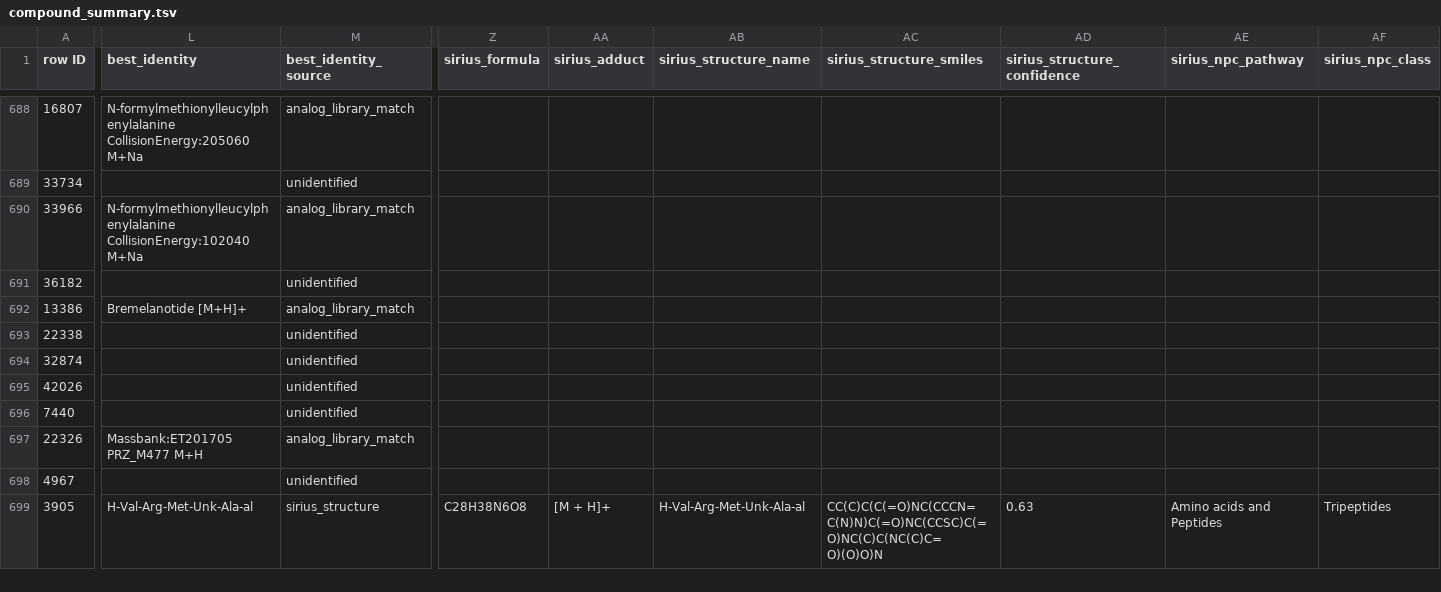
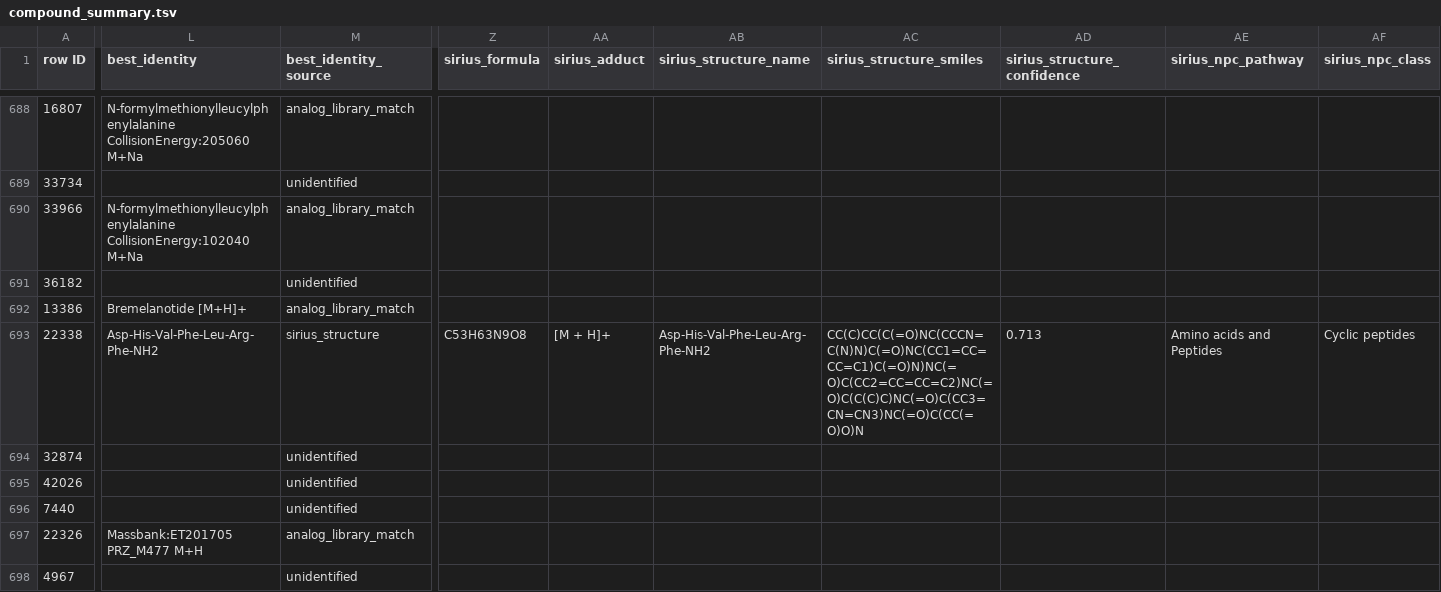
Before and after one commit to stajichlab/Rhodotorula_pheno_MS, a TSV file: analysis/differential_features/supernatant_diobovata_vs_mucilaginosa/compound_summary.tsv, drawn as a sheet; only a part is shown, gaps mark what is left out; the shorter side is filled out with more unchanged rows; the diff covers the shown part only; the diff names each change by its address in the sheet, - before the commit and + after, or states it on an @@ line.

Commit message:
Accumulate newly-finished sibling-project SIRIUS runs
Two sibling SIRIUS jobs finished since the last import: secreted_products
(fully completed, all 6 shards) and phenotype_metabolite_association's
sirius_annotation_color_all (partial -- hit the SLURM time limit after
8/? shards). Ran the sibling project's merge_sirius_shards.py to produce
merged/ summary tables for both new container-pipeline runs, then
re-imported.

Kept the prior full non-container color_all run (562 features) alongside
its new partial container re-run (148 features, mostly overlapping) rather
than replacing it -- the new run is not a superset, so dropping the old
source would have thrown away most of that comparison's coverage. Caught
this by diffing mappingFeatureId sets between old/new before committing to
--fresh with only the new sources.

Result: 751 distinct accumulated features (up from 748), 631 with a
structure hit (up from 628). Rebuilt every compound_summary.tsv/.html and
the master rollup from the refreshed annotations.

```diff
--- a/analysis/differential_features/supernatant_diobovata_vs_mucilaginosa/compound_summary.tsv
+++ b/analysis/differential_features/supernatant_diobovata_vs_mucilaginosa/compound_summary.tsv
-L693 (best_identity): (empty)
+L693 (best_identity): Asp-His-Val-Phe-Leu-Arg-Phe-NH2
-M693 (best_identity_source): unidentified
+M693 (best_identity_source): sirius_structure
-Z693 (sirius_formula): (empty)
+Z693 (sirius_formula): C53H63N9O8
-AA693 (sirius_adduct): (empty)
+AA693 (sirius_adduct): [M + H]+
-AB693 (sirius_structure_name): (empty)
+AB693 (sirius_structure_name): Asp-His-Val-Phe-Leu-Arg-Phe-NH2
-AC693 (sirius_structure_smiles): (empty)
+AC693 (sirius_structure_smiles): CC(C)CC(C(=O)NC(CCCN=C(N)N)C(=O)NC(CC1=CC=CC=C1)C(=O)N)NC(=O)C(CC2=CC=CC=C2)NC(=O)C(C(C)C)NC(=O)C(CC3=CN=CN3)NC(=O)C(CC(=O)O)N
-AD693 (sirius_structure_confidence): (empty)
+AD693 (sirius_structure_confidence): 0.713
-AE693 (sirius_npc_pathway): (empty)
+AE693 (sirius_npc_pathway): Amino acids and Peptides
-AF693 (sirius_npc_class): (empty)
+AF693 (sirius_npc_class): Cyclic peptides
```
Also changed, not shown: 1 edited cell elsewhere in this file, 4 other files.
